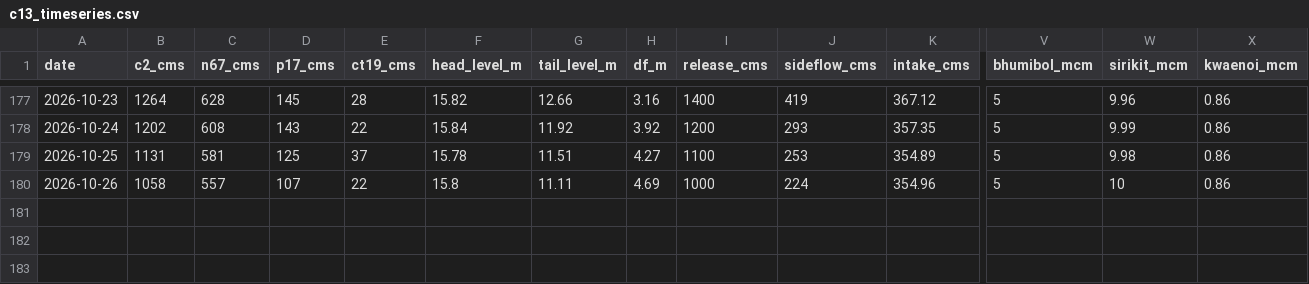
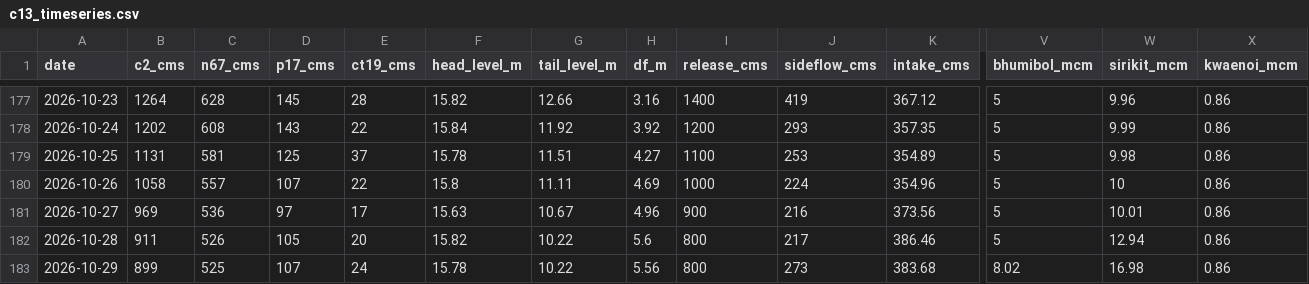
Before and after one commit to trp3216/Super_GIT, a CSV file: chaopraya/c13_timeseries.csv, drawn as a sheet; only a part is shown, gaps mark what is left out; rows hold the shown columns only; the diff names each change by its address in the sheet, - before the commit and + after, or states it on an @@ line.

```diff
--- a/chaopraya/c13_timeseries.csv
+++ b/chaopraya/c13_timeseries.csv
+row 181: 2026-10-27 | 969 | 536 | 97 | 17 | 15.63 | 10.67 | 4.96 | 900 | 216 | 373.56 | 5 | 10.01 | 0.86
+row 182: 2026-10-28 | 911 | 526 | 105 | 20 | 15.82 | 10.22 | 5.6 | 800 | 217 | 386.46 | 5 | 12.94 | 0.86
+row 183: 2026-10-29 | 899 | 525 | 107 | 24 | 15.78 | 10.22 | 5.56 | 800 | 273 | 383.68 | 8.02 | 16.98 | 0.86
```
Also changed, not shown: chaopraya/ct19_0600.csv.
